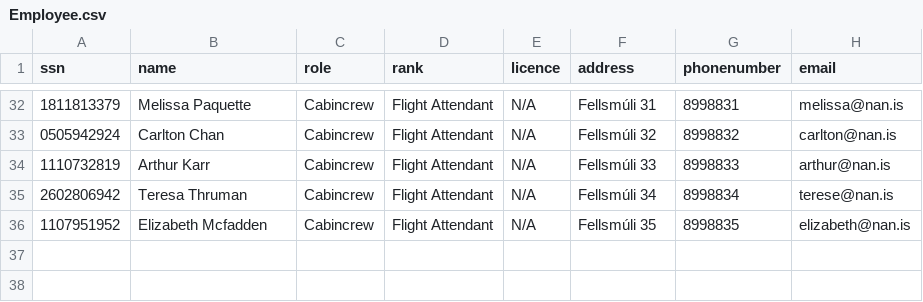
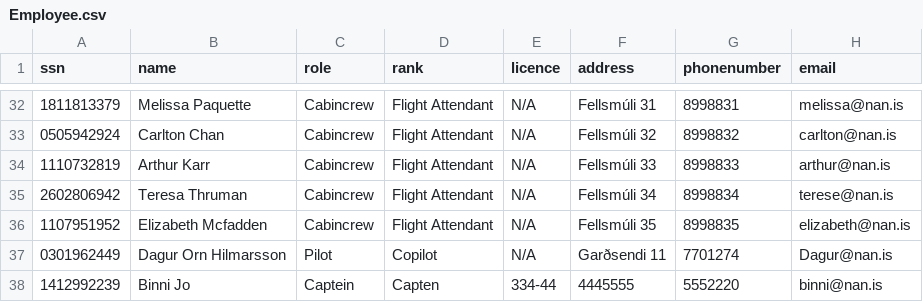
Before and after one commit to juliush16/Verklegt_1, a CSV file: Data/Employee.csv, drawn as a sheet; only a part is shown, gaps mark what is left out; the diff names each change by its address in the sheet, - before the commit and + after, or states it on an @@ line.

Commit message:
Update employees

```diff
--- a/Data/Employee.csv
+++ b/Data/Employee.csv
+row 37: 0301962449 | Dagur Orn Hilmarsson | Pilot | Copilot | N/A | Garðsendi 11 | 7701274 | Dagur@nan.is
+row 38: 1412992239 | Binni Jo | Captein | Capten | 334-44 | 4445555 | 5552220 | binni@nan.is
```
Also changed, not shown: 12 other files.
